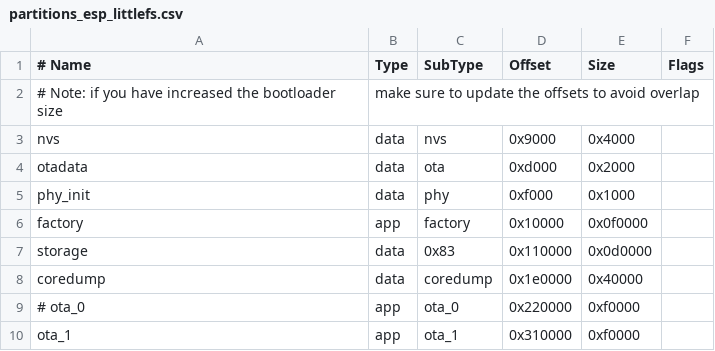
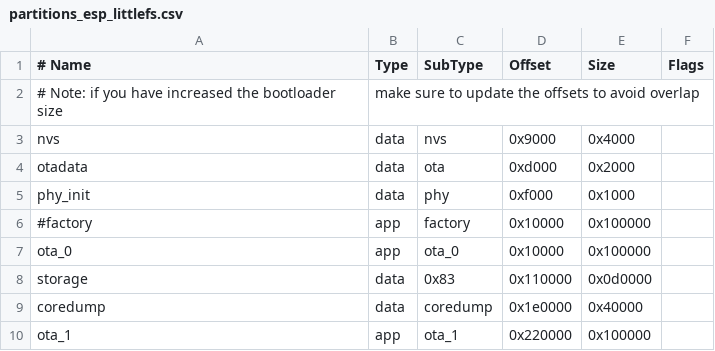
Before and after one commit to csu333/waterLevel, a CSV file: partitions_esp_littlefs.csv, drawn as a sheet; removed rows and columns are numbered as before the commit, all else as after; the diff names each change by its address in the sheet, - before the commit and + after, or states it on an @@ line.

```diff
--- a/partitions_esp_littlefs.csv
+++ b/partitions_esp_littlefs.csv
-A6 (# Name): factory
+A6 (# Name): #factory
-E6 (Size): 0x0f0000
+E6 (Size): 0x100000
+row 7: ota_0 | app | ota_0 | 0x10000 | 0x100000
-row 9: # ota_0 | app | ota_0 | 0x220000 | 0xf0000
-D10 (Offset): 0x310000
+D10 (Offset): 0x220000
-E10 (Size): 0xf0000
+E10 (Size): 0x100000
```
Also changed, not shown: 6 other files.
